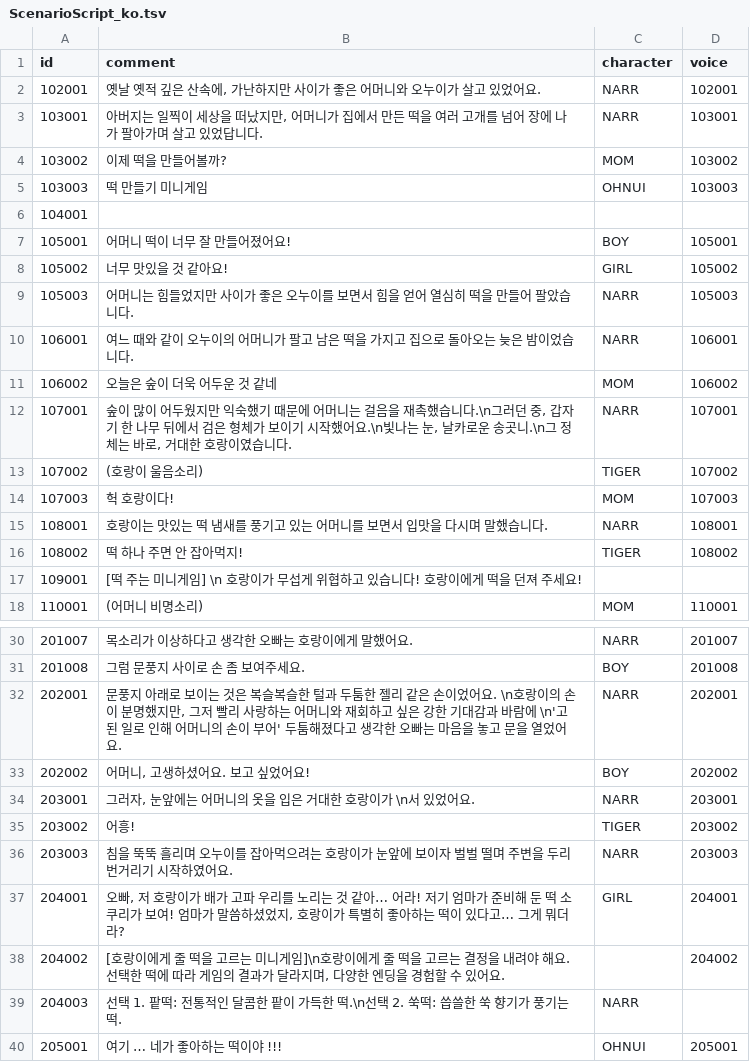
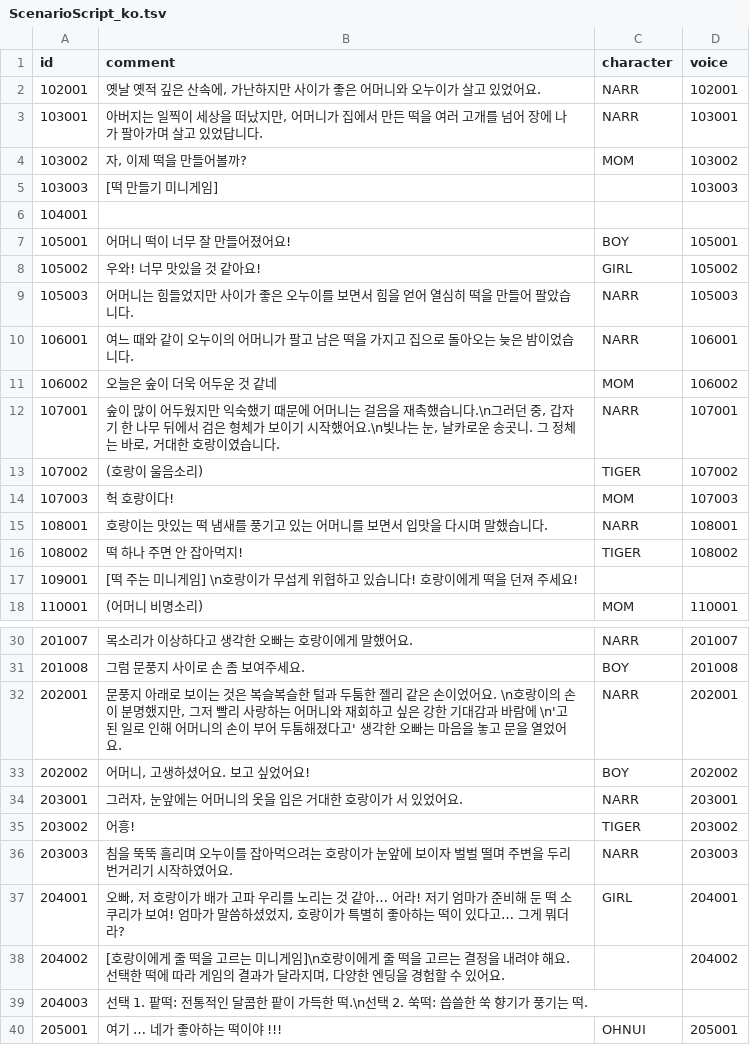
Before and after one commit to ddalpange/ssu-processing, a TSV file: Main/Data/ScenarioScript_ko.tsv, drawn as a sheet; only a part is shown, gaps mark what is left out; the diff covers the shown part only.

```diff
--- a/Main/Data/ScenarioScript_ko.tsv
+++ b/Main/Data/ScenarioScript_ko.tsv
@@ -3,7 +3,7 @@ id	comment	character	voice
 103001	아버지는 일찍이 세상을 떠났지만, 어머니가 집에서 만든 떡을 여러 고개를 넘어 장에 나가 팔아가며 살고 있었답니다.	NARR	103001
-103002	이제 떡을 만들어볼까?	MOM	103002
-103003	떡 만들기 미니게임	OHNUI	103003
+103002	자, 이제 떡을 만들어볼까?	MOM	103002
+103003	[떡 만들기 미니게임]		103003
 104001			
 105001	어머니 떡이 너무 잘 만들어졌어요!	BOY	105001
-105002	너무 맛있을 것 같아요!	GIRL	105002
+105002	우와! 너무 맛있을 것 같아요!	GIRL	105002
 105003	어머니는 힘들었지만 사이가 좋은 오누이를 보면서 힘을 얻어 열심히 떡을 만들어 팔았습니다.	NARR	105003
@@ -11,3 +11,3 @@ id	comment	character	voice
 106002	오늘은 숲이 더욱 어두운 것 같네	MOM	106002
-107001	숲이 많이 어두웠지만 익숙했기 때문에 어머니는 걸음을 재촉했습니다.\n그러던 중, 갑자기 한 나무 뒤에서 검은 형체가 보이기 시작했어요.\n빛나는 눈, 날카로운 송곳니.\n그 정체는 바로, 거대한 호랑이였습니다.	NARR	107001
+107001	숲이 많이 어두웠지만 익숙했기 때문에 어머니는 걸음을 재촉했습니다.\n그러던 중, 갑자기 한 나무 뒤에서 검은 형체가 보이기 시작했어요.\n빛나는 눈, 날카로운 송곳니. 그 정체는 바로, 거대한 호랑이였습니다.	NARR	107001
 107002	(호랑이 울음소리)	TIGER	107002
@@ -16,3 +16,3 @@ id	comment	character	voice
 108002	떡 하나 주면 안 잡아먹지!	TIGER	108002
-109001	[떡 주는 미니게임] \n 호랑이가 무섭게 위협하고 있습니다! 호랑이에게 떡을 던져 주세요!		
+109001	[떡 주는 미니게임] \n호랑이가 무섭게 위협하고 있습니다! 호랑이에게 떡을 던져 주세요!		
 110001	(어머니 비명소리)	MOM	110001
@@ -31,5 +31,5 @@ id	comment	character	voice
 201008	그럼 문풍지 사이로 손 좀 보여주세요.	BOY	201008
-202001	문풍지 아래로 보이는 것은 복슬복슬한 털과 두툼한 젤리 같은 손이었어요. \n호랑이의 손이 분명했지만, 그저 빨리 사랑하는 어머니와 재회하고 싶은 강한 기대감과 바람에 \n'고된 일로 인해 어머니의 손이 부어' 두툼해졌다고 생각한 오빠는 마음을 놓고 문을 열었어요.	NARR	202001
+202001	문풍지 아래로 보이는 것은 복슬복슬한 털과 두툼한 젤리 같은 손이었어요. \n호랑이의 손이 분명했지만, 그저 빨리 사랑하는 어머니와 재회하고 싶은 강한 기대감과 바람에 \n'고된 일로 인해 어머니의 손이 부어 두툼해졌다고' 생각한 오빠는 마음을 놓고 문을 열었어요.	NARR	202001
 202002	어머니, 고생하셨어요. 보고 싶었어요!	BOY	202002
-203001	그러자, 눈앞에는 어머니의 옷을 입은 거대한 호랑이가 \n서 있었어요.	NARR	203001
+203001	그러자, 눈앞에는 어머니의 옷을 입은 거대한 호랑이가 서 있었어요.	NARR	203001
 203002	어흥!	TIGER	203002
@@ -38,3 +38,3 @@ id	comment	character	voice
 204002	[호랑이에게 줄 떡을 고르는 미니게임]\n호랑이에게 줄 떡을 고르는 결정을 내려야 해요. 선택한 떡에 따라 게임의 결과가 달라지며, 다양한 엔딩을 경험할 수 있어요.		204002
-204003	선택 1. 팥떡: 전통적인 달콤한 팥이 가득한 떡.\n선택 2. 쑥떡: 씁쓸한 쑥 향기가 풍기는 떡.	NARR	
+204003	선택 1. 팥떡: 전통적인 달콤한 팥이 가득한 떡.\n선택 2. 쑥떡: 씁쓸한 쑥 향기가 풍기는 떡.		
 205001	여기 … 네가 좋아하는 떡이야 !!!	OHNUI	205001
```
Also changed, not shown: 2 edited cells elsewhere in this file, Main/Data/ScenarioScript_en.tsv.
